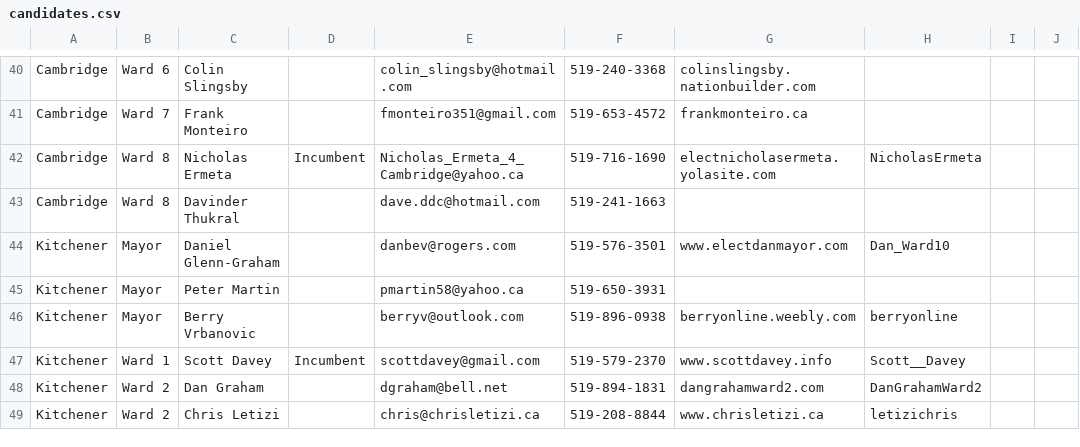
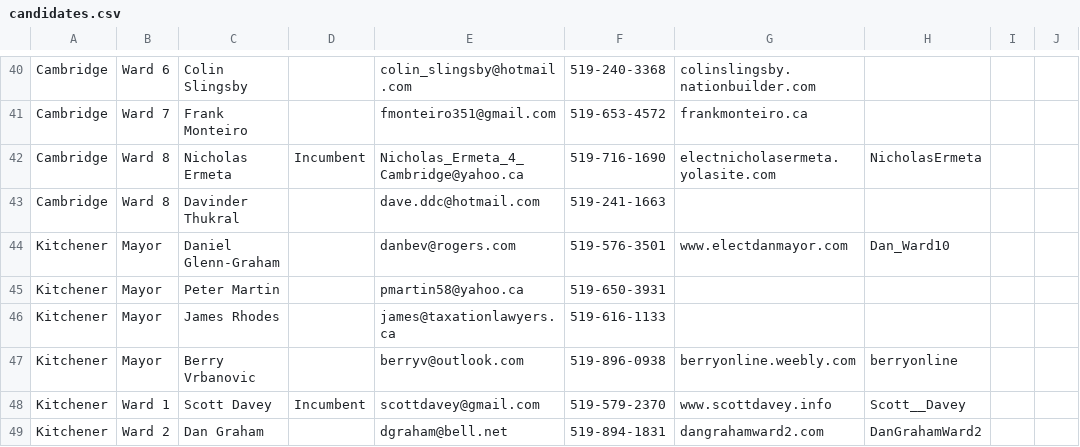
Before and after one commit to info-waterloo-region/election-2014, a CSV file: candidates.csv, drawn as a sheet; only a part is shown, gaps mark what is left out; the shorter side is filled out with more unchanged rows; the diff names each change by its address in the sheet, - before the commit and + after, or states it on an @@ line.

Commit message:
Kitchener Mayor

```diff
--- a/candidates.csv
+++ b/candidates.csv
+row 46: Kitchener | Mayor | James Rhodes |  | james@taxationlawyers.ca | 519-616-1133
```
Also changed, not shown: 1 other file.
